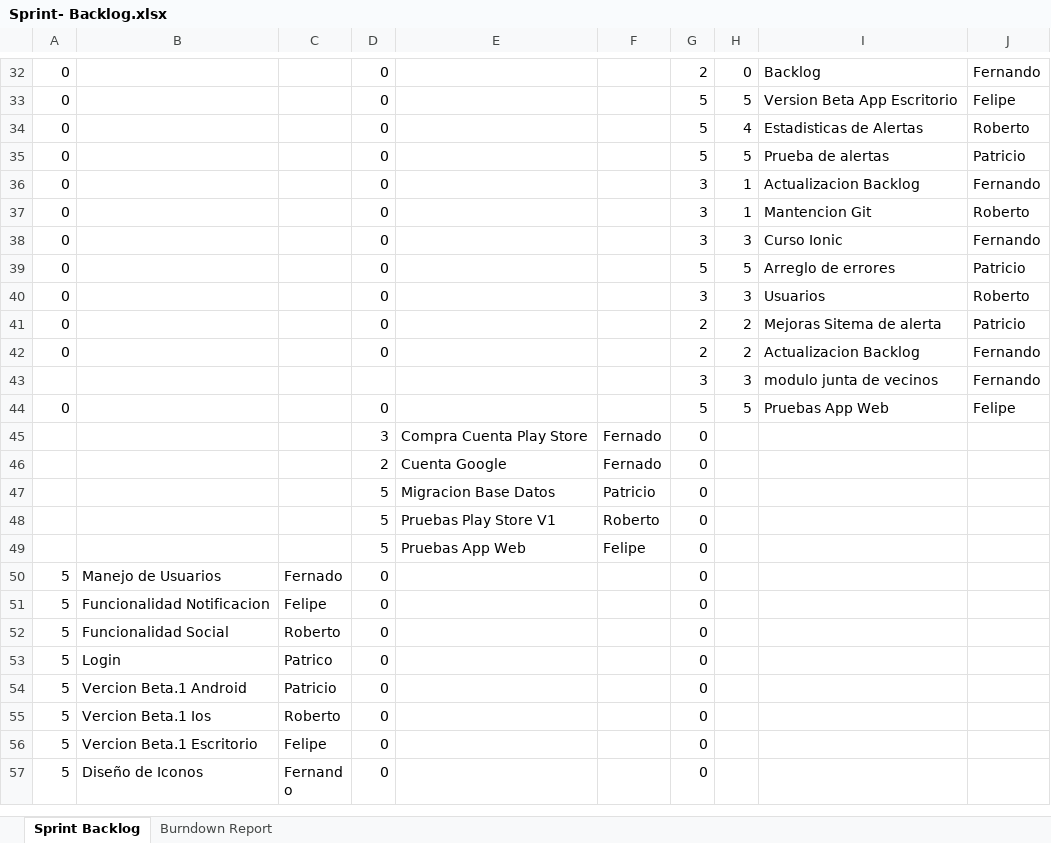
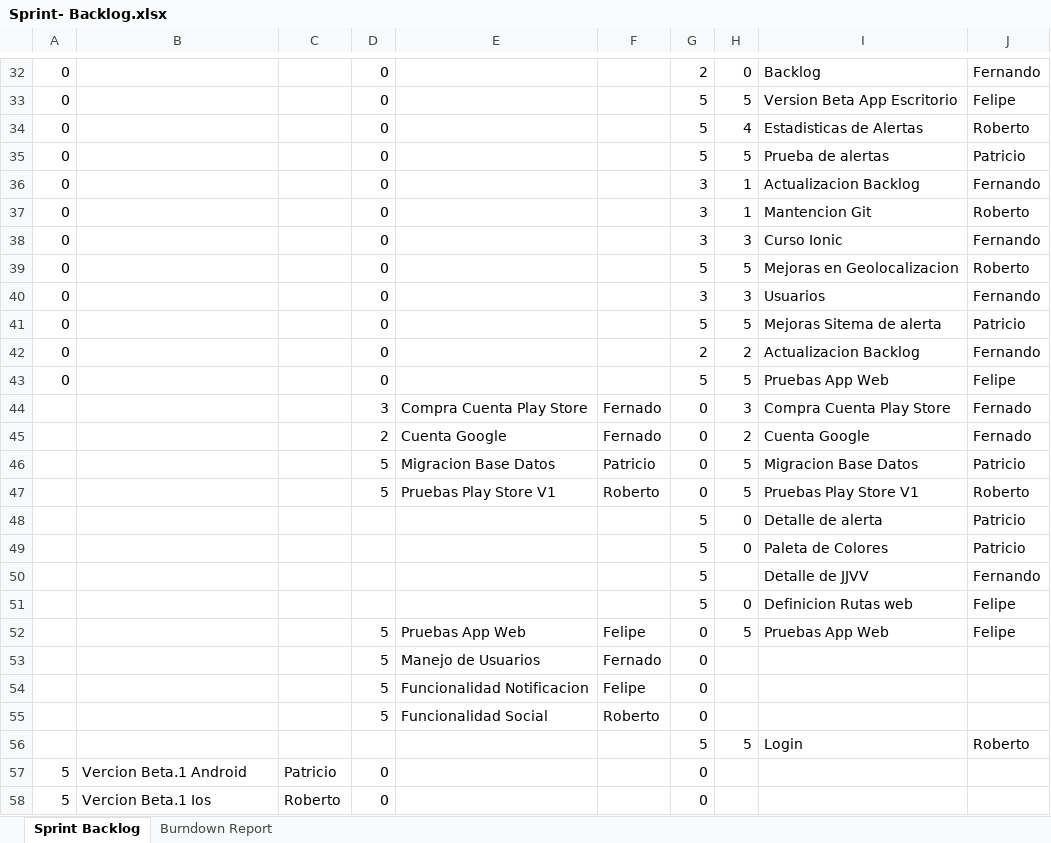
Before and after one commit to taller3uct/Doc_PPTS, an Excel workbook: Sprint- Backlog.xlsx, sheet Sprint Backlog, drawn as a sheet; only a part is shown, gaps mark what is left out; the shorter side is filled out with more unchanged rows; values as stored, in another font and other column widths than the file's, no borders; charts and pictures not drawn; removed rows and columns are numbered as before the commit, all else as after; the diff covers the shown part only; the diff names each change by its address in the sheet, - before the commit and + after, or states it on an @@ line.

Commit message:
Actualización Semanal
Nueva Presentación.-
Actualización del Backlog

```diff
--- a/Sprint- Backlog.xlsx (sheet Sprint Backlog)
+++ b/Sprint- Backlog.xlsx (sheet Sprint Backlog)
-I39: Arreglo de errores
+I39: Mejoras en Geolocalizacion
-J39: Patricio
+J39: Roberto
-J40: Roberto
+J40: Fernando
-G41: 2
+G41: 5
-H41: 2
+H41: 5
-row 43:  |  |  |  |  |  | 3 | 3 | modulo junta de vecinos | Fernando
-H44: (empty)
+H44: 3
-I44: (empty)
+I44: Compra Cuenta Play Store
-J44:J45: (empty)
+J44:J45: Fernado
-H45: (empty)
+H45: 2
-I45: (empty)
+I45: Cuenta Google
-H46: (empty)
+H46: 5
-I46: (empty)
+I46: Migracion Base Datos
-J46: (empty)
+J46: Patricio
+row 47:  |  |  | 5 | Pruebas Play Store V1 | Roberto | 0 | 5 | Pruebas Play Store V1 | Roberto
+row 48:  |  |  |  |  |  | 5 | 0 | Detalle de alerta | Patricio
+row 49:  |  |  |  |  |  | 5 | 0 | Paleta de Colores | Patricio
+row 50:  |  |  |  |  |  | 5 |  | Detalle de JJVV | Fernando
+row 51:  |  |  |  |  |  | 5 | 0 | Definicion Rutas web | Felipe
+row 52:  |  |  | 5 | Pruebas App Web | Felipe | 0 | 5 | Pruebas App Web | Felipe
-E53: Pruebas Play Store V1
+E53: Manejo de Usuarios
-F53: Roberto
+F53: Fernado
-E54: Pruebas App Web
+E54: Funcionalidad Notificacion
-row 50: 5 | Manejo de Usuarios | Fernado | 0 |  |  | 0
-row 51: 5 | Funcionalidad Notificacion | Felipe | 0 |  |  | 0
-row 52: 5 | Funcionalidad Social | Roberto | 0 |  |  | 0
-row 53: 5 | Login | Patrico | 0 |  |  | 0
+row 55:  |  |  | 5 | Funcionalidad Social | Roberto | 0
+row 56:  |  |  |  |  |  | 5 | 5 | Login | Roberto
```
Also changed, not shown: 4 edited cells and cell formats elsewhere in this sheet, sheet Burndown Report, formulas that keep their value, charts or pictures, 1 other file.
